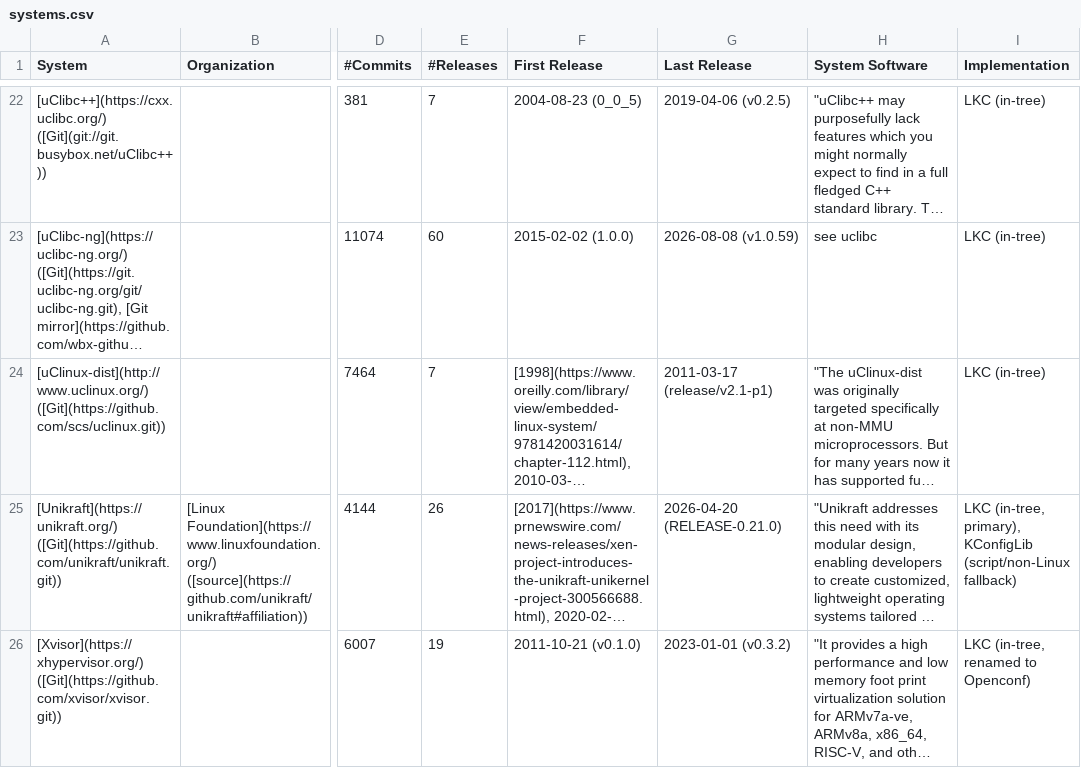
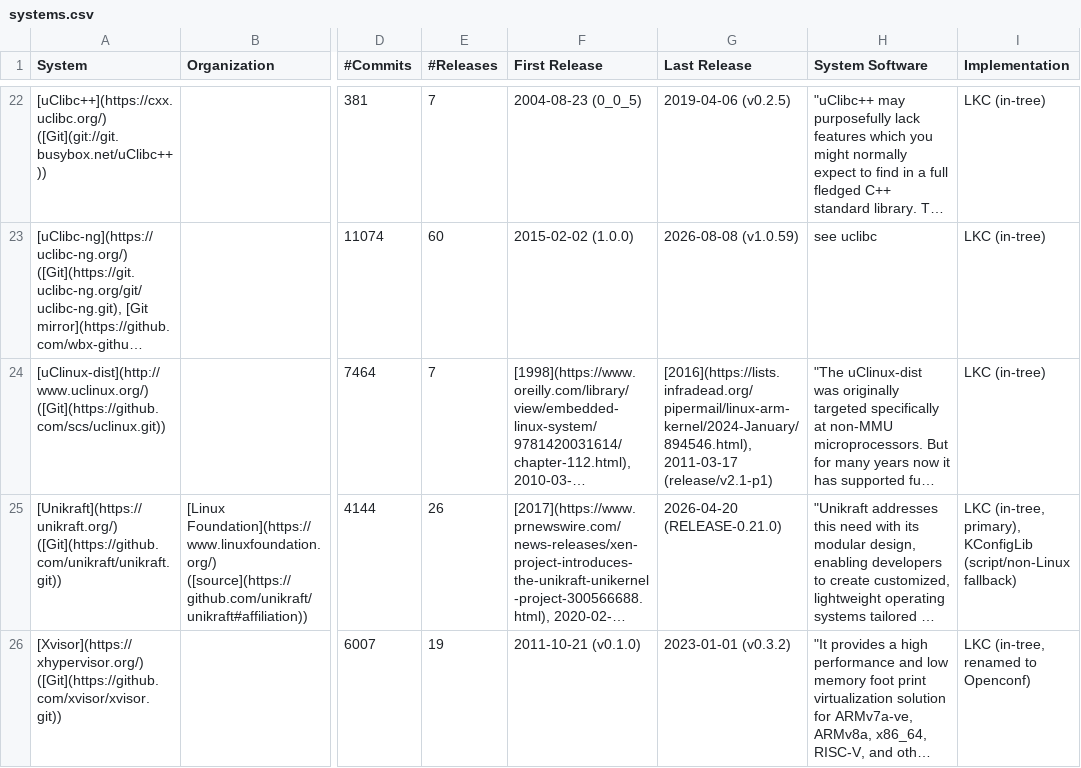
Before and after one commit to ekuiter/torte-research, a CSV file: data/systems.csv, drawn as a sheet; only a part is shown, gaps mark what is left out; long unchanged cells end in …; the diff names each change by its address in the sheet, - before the commit and + after, or states it on an @@ line.

Commit message:
update

```diff
--- a/data/systems.csv
+++ b/data/systems.csv
-G24 (Last Release): 2011-03-17 (release/v2.1-p1)
+G24 (Last Release): [2016](https://lists.infradead.org/pipermail/linux-arm-kernel/2024-January/894546.html), 2011-03-17 (release/v2.1-p1)
```
